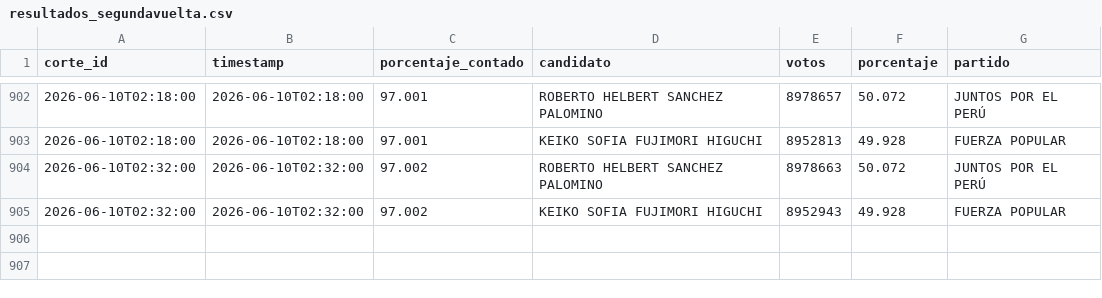
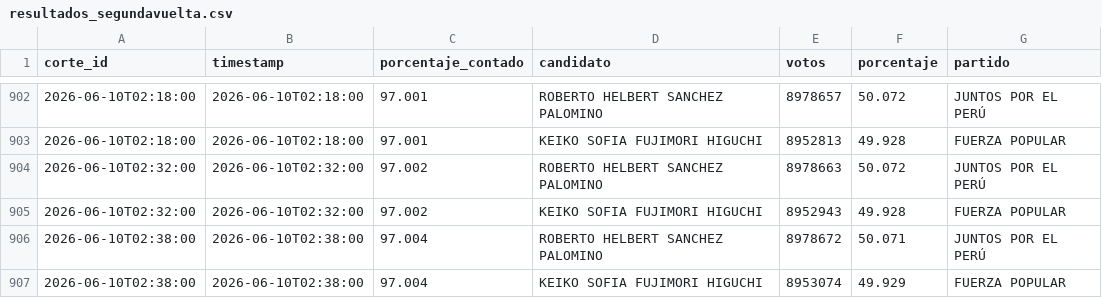
Before and after one commit to julioperalta333/EleccionesPeru2026, a CSV file: resultados_segundavuelta.csv, drawn as a sheet; only a part is shown, gaps mark what is left out.

Commit message:
Update 2026-06-10 02:40

```diff
--- a/resultados_segundavuelta.csv
+++ b/resultados_segundavuelta.csv
@@ -905 +905,3 @@ corte_id,timestamp,porcentaje_contado,candidato,votos,porcentaje,partido
 2026-06-10T02:32:00,2026-06-10T02:32:00,97.002,KEIKO SOFIA FUJIMORI HIGUCHI,8952943,49.928,FUERZA POPULAR
+2026-06-10T02:38:00,2026-06-10T02:38:00,97.004,ROBERTO HELBERT SANCHEZ PALOMINO,8978672,50.071,JUNTOS POR EL PERÚ
+2026-06-10T02:38:00,2026-06-10T02:38:00,97.004,KEIKO SOFIA FUJIMORI HIGUCHI,8953074,49.929,FUERZA POPULAR
```
